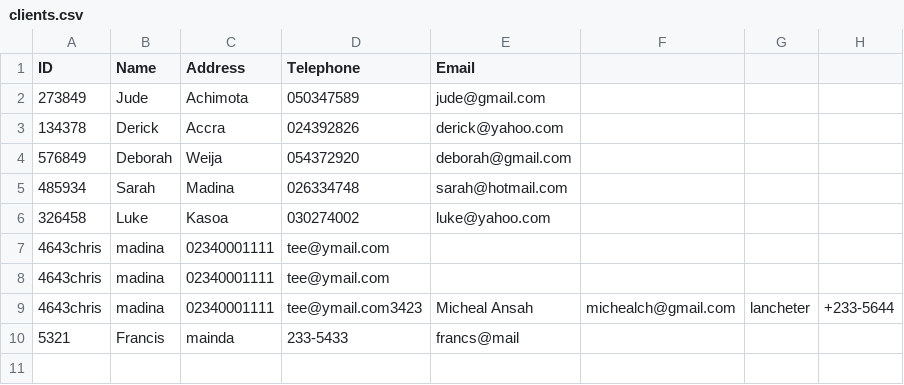
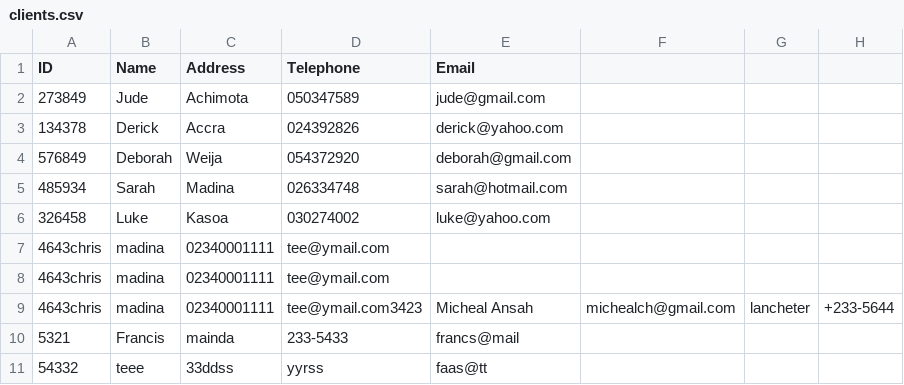
Before and after one commit to effaamponsah/TCMS, a CSV file: clients.csv, drawn as a sheet.

```diff
--- a/clients.csv
+++ b/clients.csv
@@ -10 +10,2 @@ ID,Name,Address,Telephone,Email
 5321,Francis,mainda,233-5433,francs@mail
+54332,teee,33ddss,yyrss,faas@tt
```
Also changed, not shown: 1 other file.
